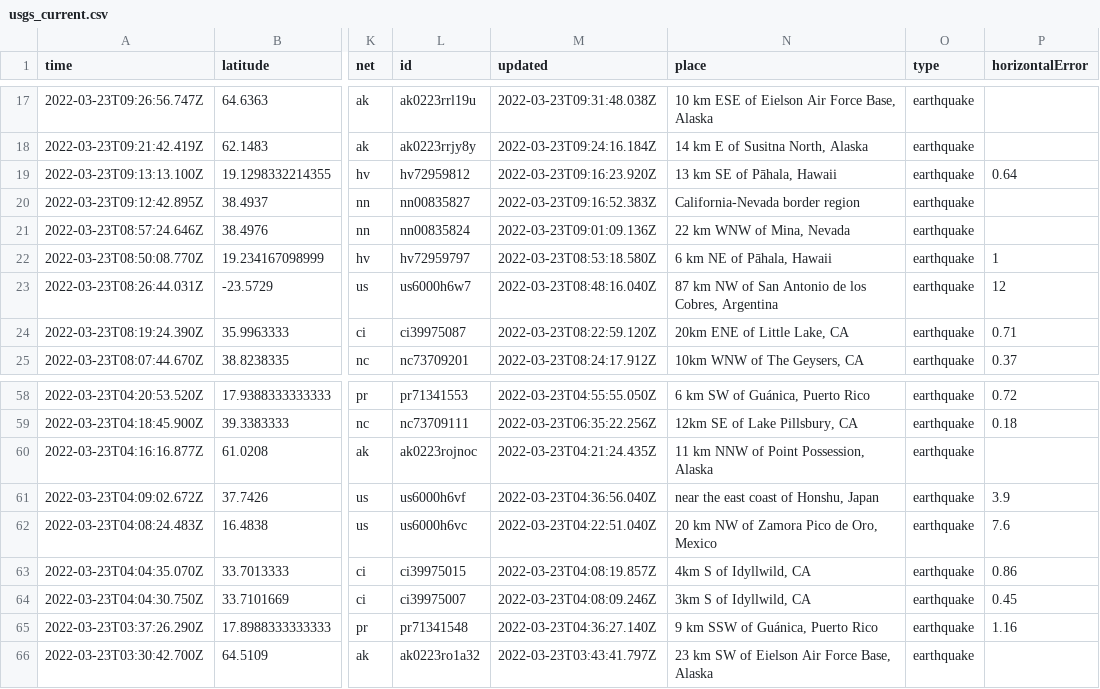
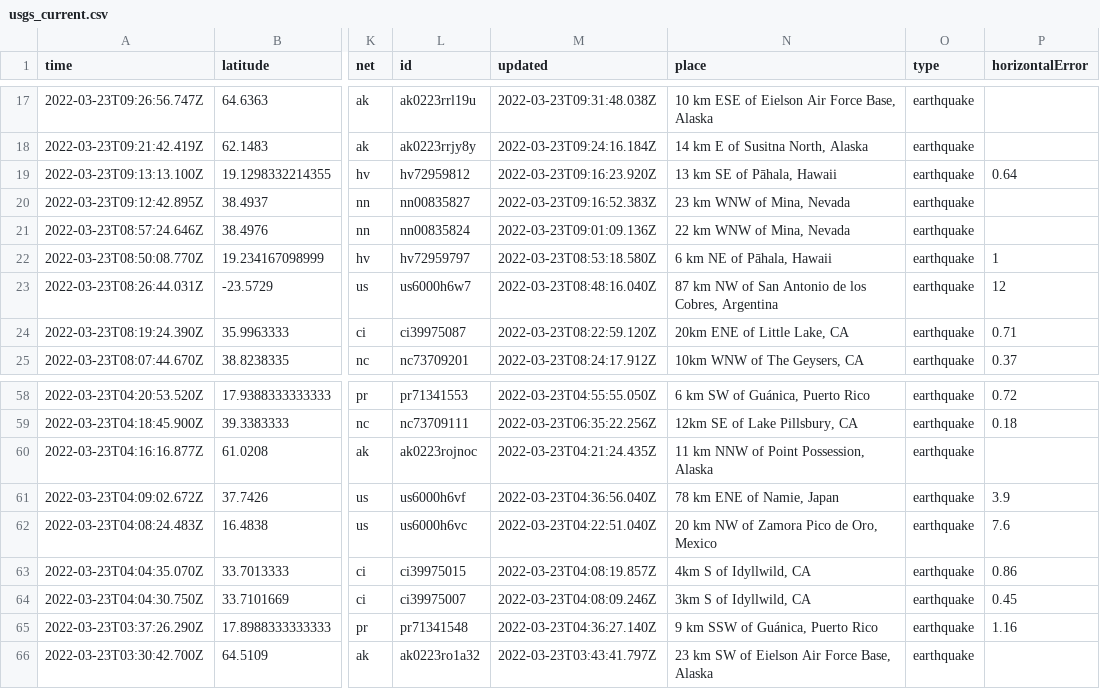
Before and after one commit to pbock/nicar22-github-actions, a CSV file: usgs_current.csv, drawn as a sheet; only a part is shown, gaps mark what is left out; the diff covers the shown part only; the diff names each change by its address in the sheet, - before the commit and + after, or states it on an @@ line.

```diff
--- a/usgs_current.csv
+++ b/usgs_current.csv
-N20 (place): California-Nevada border region
+N20 (place): 23 km WNW of Mina, Nevada
-N61 (place): near the east coast of Honshu, Japan
+N61 (place): 78 km ENE of Namie, Japan
```
Also changed, not shown: 7 removed rows and 10 edited cells elsewhere in this file.
